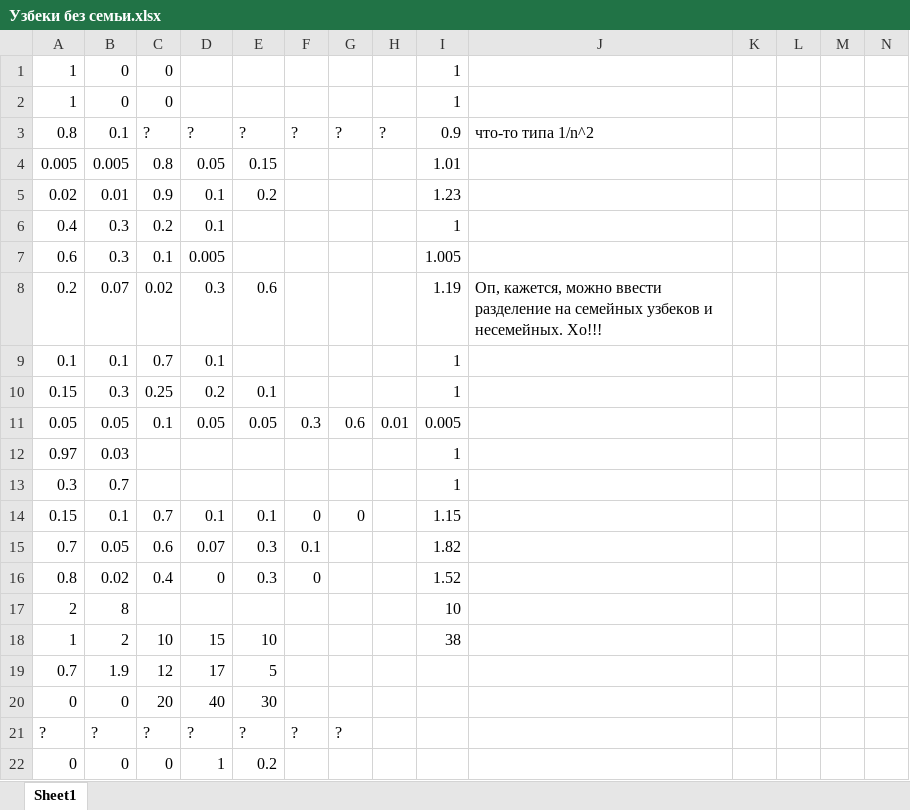
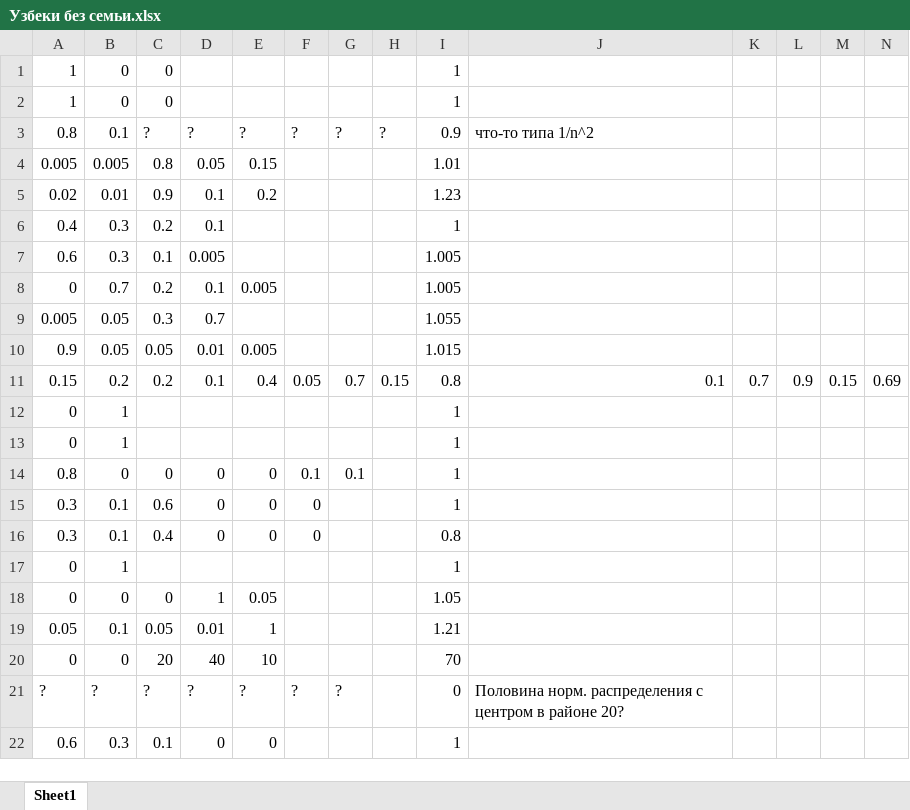
Before and after one commit to isbur/dissertation, an Excel workbook: Узбеки без семьи.xlsx, sheet Sheet1, drawn as a sheet; only a part is shown; values as stored, in another font and other column widths than the file's, no borders; removed rows and columns are numbered as before the commit, all else as after; rows hold the shown columns only; the diff names each change by its address in the sheet, - before the commit and + after, or states it on an @@ line.

Commit message:
Update Узбеки без семьи.xlsx

```diff
--- a/Узбеки без семьи.xlsx (sheet Sheet1)
+++ b/Узбеки без семьи.xlsx (sheet Sheet1)
-row 8: 0.2 | 0.07 | 0.02 | 0.3 | 0.6 |  |  |  | 1.19 | Оп, кажется, можно ввести разделение на семейных узбеков и несемейных. Хо!!!
-row 9: 0.1 | 0.1 | 0.7 | 0.1 |  |  |  |  | 1
-row 10: 0.15 | 0.3 | 0.25 | 0.2 | 0.1 |  |  |  | 1
-row 11: 0.05 | 0.05 | 0.1 | 0.05 | 0.05 | 0.3 | 0.6 | 0.01 | 0.005
-row 12: 0.97 | 0.03 |  |  |  |  |  |  | 1
-row 13: 0.3 | 0.7 |  |  |  |  |  |  | 1
-row 14: 0.15 | 0.1 | 0.7 | 0.1 | 0.1 | 0 | 0 |  | 1.15
-row 15: 0.7 | 0.05 | 0.6 | 0.07 | 0.3 | 0.1 |  |  | 1.82
-row 16: 0.8 | 0.02 | 0.4 | 0 | 0.3 | 0 |  |  | 1.52
-row 17: 2 | 8 |  |  |  |  |  |  | 10
-row 18: 1 | 2 | 10 | 15 | 10 |  |  |  | 38
-row 19: 0.7 | 1.9 | 12 | 17 | 5
+row 8: 0 | 0.7 | 0.2 | 0.1 | 0.005 |  |  |  | 1.005
+row 9: 0.005 | 0.05 | 0.3 | 0.7 |  |  |  |  | 1.055
+row 10: 0.9 | 0.05 | 0.05 | 0.01 | 0.005 |  |  |  | 1.015
+row 11: 0.15 | 0.2 | 0.2 | 0.1 | 0.4 | 0.05 | 0.7 | 0.15 | 0.8 | 0.1 | 0.7 | 0.9 | 0.15 | 0.69
+row 12: 0 | 1 |  |  |  |  |  |  | 1
+row 13: 0 | 1 |  |  |  |  |  |  | 1
+row 14: 0.8 | 0 | 0 | 0 | 0 | 0.1 | 0.1 |  | 1
+row 15: 0.3 | 0.1 | 0.6 | 0 | 0 | 0 |  |  | 1
+row 16: 0.3 | 0.1 | 0.4 | 0 | 0 | 0 |  |  | 0.8
+row 17: 0 | 1 |  |  |  |  |  |  | 1
+row 18: 0 | 0 | 0 | 1 | 0.05 |  |  |  | 1.05
+row 19: 0.05 | 0.1 | 0.05 | 0.01 | 1 |  |  |  | 1.21
-E20: 30
+E20: 10
-I20: (empty)
+I20: 70
-I21: (empty)
+I21: 0
-J21: (empty)
+J21: Половина норм. распределения с центром в районе 20?
-row 22: 0 | 0 | 0 | 1 | 0.2
+row 22: 0.6 | 0.3 | 0.1 | 0 | 0 |  |  |  | 1
```
